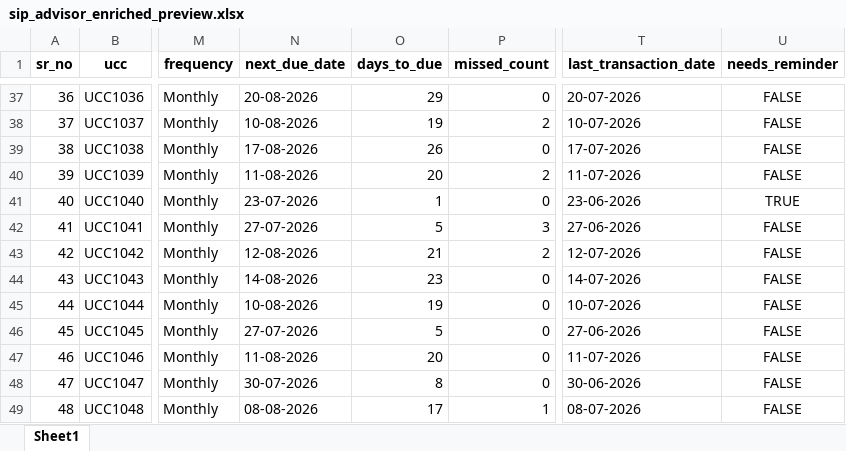
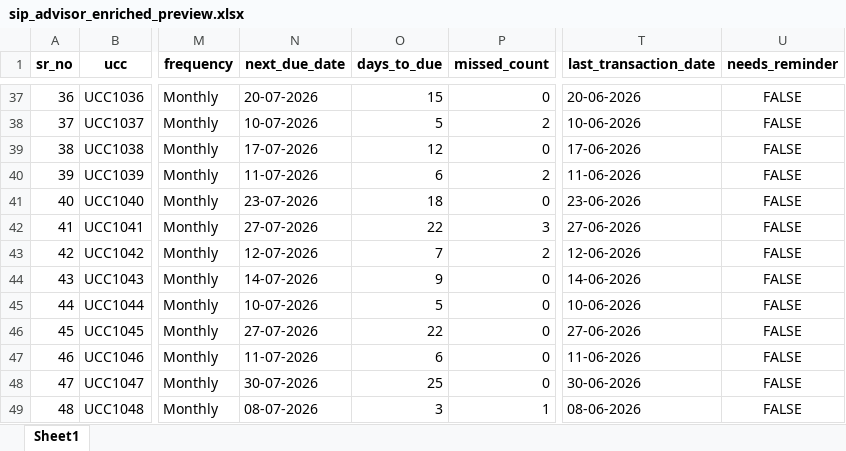
Before and after one commit to Kanigavarshini/sip-advisor-platform, an Excel workbook: backend/data/sip_advisor_enriched_preview.xlsx, sheet Sheet1, drawn as a sheet; only a part is shown, gaps mark what is left out; values as stored, in another font and other column widths than the file's, no borders; the diff covers the shown part only; the diff names each change by its address in the sheet, - before the commit and + after, or states it on an @@ line.

```diff
--- a/backend/data/sip_advisor_enriched_preview.xlsx (sheet Sheet1)
+++ b/backend/data/sip_advisor_enriched_preview.xlsx (sheet Sheet1)
-N37 (next_due_date): 20-08-2026
+N37 (next_due_date): 20-07-2026
-O37 (days_to_due): 29
+O37 (days_to_due): 15
-T37 (last_transaction_date): 20-07-2026
+T37 (last_transaction_date): 20-06-2026
-N38 (next_due_date): 10-08-2026
+N38 (next_due_date): 10-07-2026
-O38 (days_to_due): 19
+O38 (days_to_due): 5
-T38 (last_transaction_date): 10-07-2026
+T38 (last_transaction_date): 10-06-2026
-N39 (next_due_date): 17-08-2026
+N39 (next_due_date): 17-07-2026
-O39 (days_to_due): 26
+O39 (days_to_due): 12
-T39 (last_transaction_date): 17-07-2026
+T39 (last_transaction_date): 17-06-2026
-N40 (next_due_date): 11-08-2026
+N40 (next_due_date): 11-07-2026
-O40 (days_to_due): 20
+O40 (days_to_due): 6
-T40 (last_transaction_date): 11-07-2026
+T40 (last_transaction_date): 11-06-2026
-O41 (days_to_due): 1
+O41 (days_to_due): 18
-U41 (needs_reminder): TRUE
+U41 (needs_reminder): FALSE
-O42 (days_to_due): 5
+O42 (days_to_due): 22
-N43 (next_due_date): 12-08-2026
+N43 (next_due_date): 12-07-2026
-O43 (days_to_due): 21
+O43 (days_to_due): 7
-T43 (last_transaction_date): 12-07-2026
+T43 (last_transaction_date): 12-06-2026
-N44 (next_due_date): 14-08-2026
+N44 (next_due_date): 14-07-2026
-O44 (days_to_due): 23
+O44 (days_to_due): 9
-T44 (last_transaction_date): 14-07-2026
+T44 (last_transaction_date): 14-06-2026
-N45 (next_due_date): 10-08-2026
+N45 (next_due_date): 10-07-2026
-O45 (days_to_due): 19
+O45 (days_to_due): 5
-T45 (last_transaction_date): 10-07-2026
+T45 (last_transaction_date): 10-06-2026
-O46 (days_to_due): 5
+O46 (days_to_due): 22
-N47 (next_due_date): 11-08-2026
+N47 (next_due_date): 11-07-2026
-O47 (days_to_due): 20
+O47 (days_to_due): 6
-T47 (last_transaction_date): 11-07-2026
+T47 (last_transaction_date): 11-06-2026
-O48 (days_to_due): 8
+O48 (days_to_due): 25
-N49 (next_due_date): 08-08-2026
+N49 (next_due_date): 08-07-2026
-O49 (days_to_due): 17
+O49 (days_to_due): 3
-T49 (last_transaction_date): 08-07-2026
+T49 (last_transaction_date): 08-06-2026
```
Also changed, not shown: 192 edited cells elsewhere in this sheet, backend/data/RupeeVyze_SIP_Mock_Dataset.xlsx, 3 other files.
